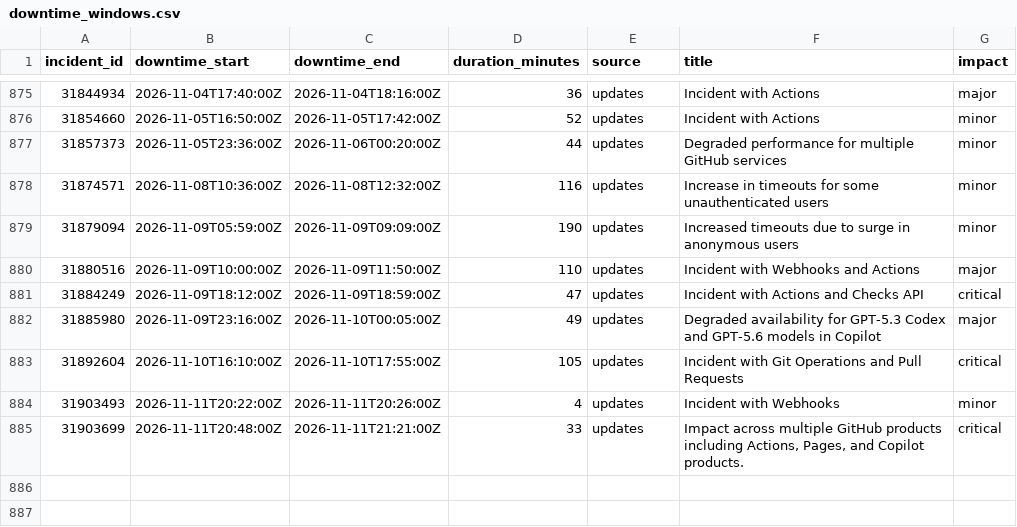
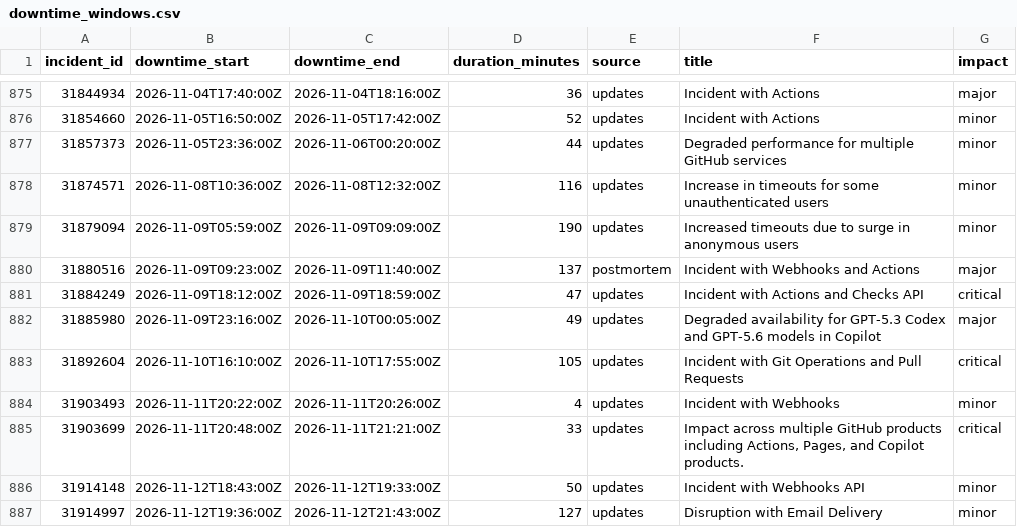
Before and after one commit to paradise-runner/feels-like-github-status, a CSV file: parsed/downtime_windows.csv, drawn as a sheet; only a part is shown, gaps mark what is left out.

```diff
--- a/parsed/downtime_windows.csv
+++ b/parsed/downtime_windows.csv
@@ -879,3 +879,3 @@ incident_id,downtime_start,downtime_end,duration_minutes,source,title,impact
 31879094,2026-11-09T05:59:00Z,2026-11-09T09:09:00Z,190,updates,Increased timeouts due to surge in anonymous users,minor
-31880516,2026-11-09T10:00:00Z,2026-11-09T11:50:00Z,110,updates,Incident with Webhooks and Actions,major
+31880516,2026-11-09T09:23:00Z,2026-11-09T11:40:00Z,137,postmortem,Incident with Webhooks and Actions,major
 31884249,2026-11-09T18:12:00Z,2026-11-09T18:59:00Z,47,updates,Incident with Actions and Checks API,critical
@@ -885 +885,3 @@ incident_id,downtime_start,downtime_end,duration_minutes,source,title,impact
 31903699,2026-11-11T20:48:00Z,2026-11-11T21:21:00Z,33,updates,"Impact across multiple GitHub products including Actions, Pages, and Copilot products.",critical
+31914148,2026-11-12T18:43:00Z,2026-11-12T19:33:00Z,50,updates,Incident with Webhooks API,minor
+31914997,2026-11-12T19:36:00Z,2026-11-12T21:43:00Z,127,updates,Disruption with Email Delivery,minor
```
Also changed, not shown: parsed/segments.csv, 2 other files.
